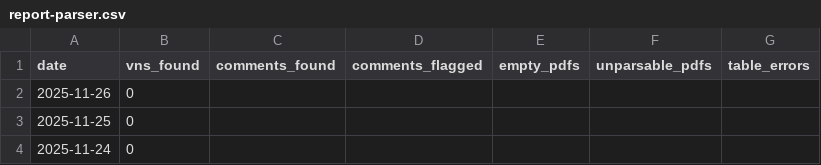
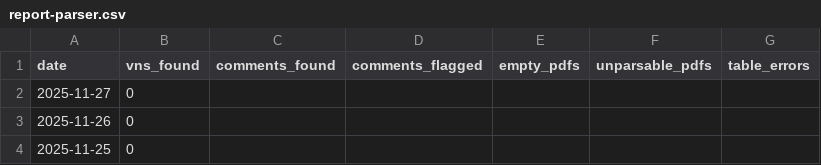
Before and after one commit to Planet-Detroit/air-permit-violation-dashboard, a CSV file: output/report-parser.csv, drawn as a sheet; only a part is shown; the shorter side is filled out with more unchanged rows.

```diff
--- a/output/report-parser.csv
+++ b/output/report-parser.csv
@@ -1,2 +1,3 @@
 date,vns_found,comments_found,comments_flagged,empty_pdfs,unparsable_pdfs,table_errors
+2025-11-27,0,,,,,
 2025-11-26,0,,,,,
```
